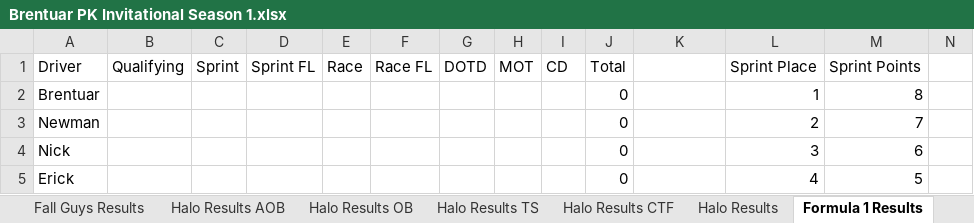
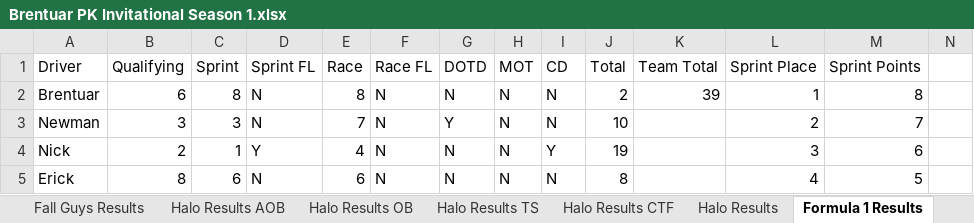
Before and after one commit to PKnowlez/BrentuarPKInvitational, an Excel workbook: Brentuar PK Invitational Season 1.xlsx, sheet Formula 1 Results, drawn as a sheet; only a part is shown; values as stored, in another font and other column widths than the file's, no borders; charts and pictures not drawn; the diff covers the shown part only; the diff names each change by its address in the sheet, - before the commit and + after, or states it on an @@ line.

Commit message:
f1 poitns

```diff
--- a/Brentuar PK Invitational Season 1.xlsx (sheet Formula 1 Results)
+++ b/Brentuar PK Invitational Season 1.xlsx (sheet Formula 1 Results)
-K1: (empty)
+K1: Team Total
-B2 (Qualifying): (empty)
+B2 (Qualifying): 6
-C2 (Sprint): (empty)
+C2 (Sprint): 8
-D2:D3 (Sprint FL): (empty)
+D2:D3 (Sprint FL): N
-E2 (Race): (empty)
+E2 (Race): 8
-F2:F5 (Race FL): (empty)
+F2:F5 (Race FL): N
-G2 (DOTD): (empty)
+G2 (DOTD): N
-H2:H5 (MOT): (empty)
+H2:H5 (MOT): N
-I2:I3 (CD): (empty)
+I2:I3 (CD): N
-J2 (Total): 0
+J2 (Total): 2
-K2 (Team Total): (empty)
+K2 (Team Total): 39
-B3 (Qualifying): (empty)
+B3 (Qualifying): 3
-C3 (Sprint): (empty)
+C3 (Sprint): 3
-E3 (Race): (empty)
+E3 (Race): 7
-G3 (DOTD): (empty)
+G3 (DOTD): Y
-J3 (Total): 0
+J3 (Total): 10
-B4 (Qualifying): (empty)
+B4 (Qualifying): 2
-C4 (Sprint): (empty)
+C4 (Sprint): 1
-D4 (Sprint FL): (empty)
+D4 (Sprint FL): Y
-E4 (Race): (empty)
+E4 (Race): 4
-G4:G5 (DOTD): (empty)
+G4:G5 (DOTD): N
-I4 (CD): (empty)
+I4 (CD): Y
-J4 (Total): 0
+J4 (Total): 19
-B5 (Qualifying): (empty)
+B5 (Qualifying): 8
-C5 (Sprint): (empty)
+C5 (Sprint): 6
-D5 (Sprint FL): (empty)
+D5 (Sprint FL): N
-E5 (Race): (empty)
+E5 (Race): 6
-I5 (CD): (empty)
+I5 (CD): N
-J5 (Total): 0
+J5 (Total): 8
```
Also changed, not shown: 37 edited cells elsewhere in this sheet, sheet Individual Results, sheet Team Results.
